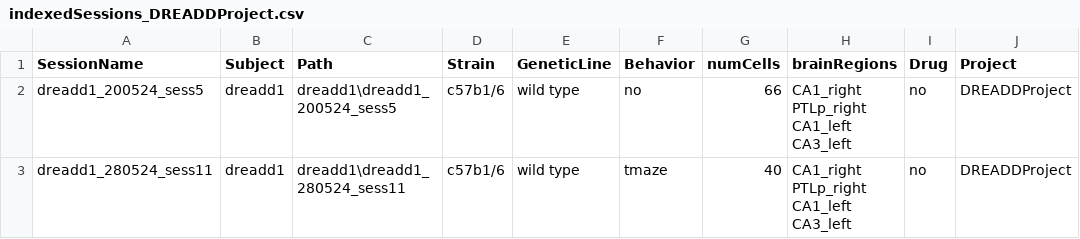
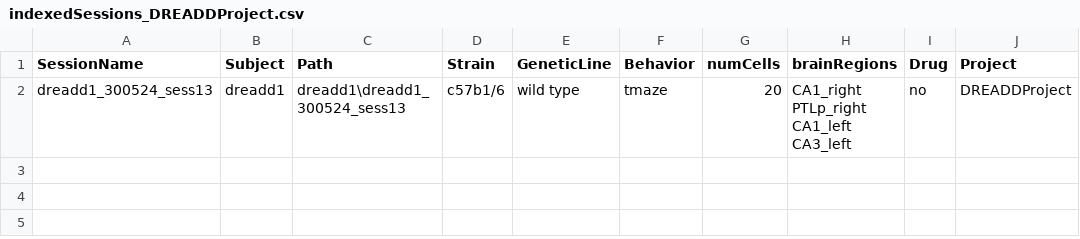
Before and after one commit to abadpablo/DREADDProject, a CSV file: indexedSessions_DREADDProject.csv, drawn as a sheet.

Commit message:
Added Session: DREADD1_300524_sess13

```diff
--- a/indexedSessions_DREADDProject.csv
+++ b/indexedSessions_DREADDProject.csv
@@ -1,3 +1,2 @@
 SessionName,Subject,Path,Strain,GeneticLine,Behavior,numCells,brainRegions,Drug,Project
-dreadd1_200524_sess5,dreadd1,dreadd1\dreadd1_200524_sess5,c57b1/6,wild type,no,66,CA1_right PTLp_right CA1_left CA3_left,no,DREADDProject
-dreadd1_280524_sess11,dreadd1,dreadd1\dreadd1_280524_sess11,c57b1/6,wild type,tmaze,40,CA1_right PTLp_right CA1_left CA3_left,no,DREADDProject
+dreadd1_300524_sess13,dreadd1,dreadd1\dreadd1_300524_sess13,c57b1/6,wild type,tmaze,20,CA1_right PTLp_right CA1_left CA3_left,no,DREADDProject
```
